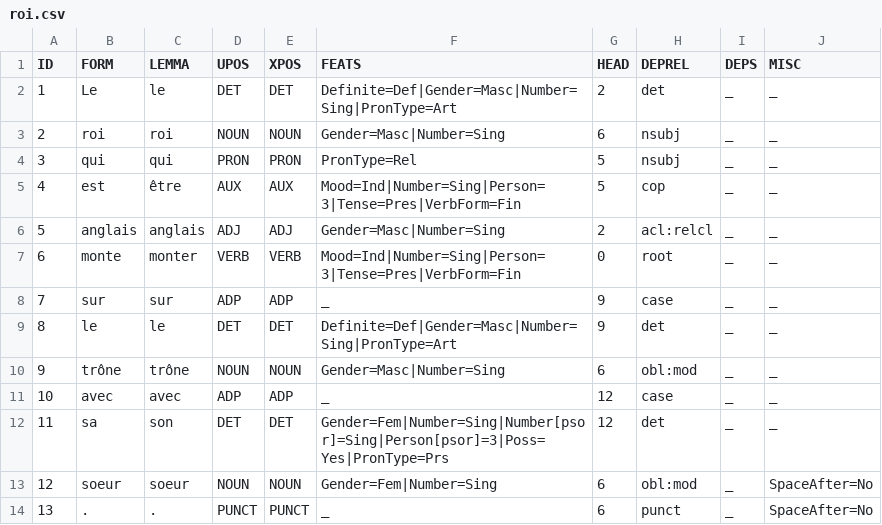
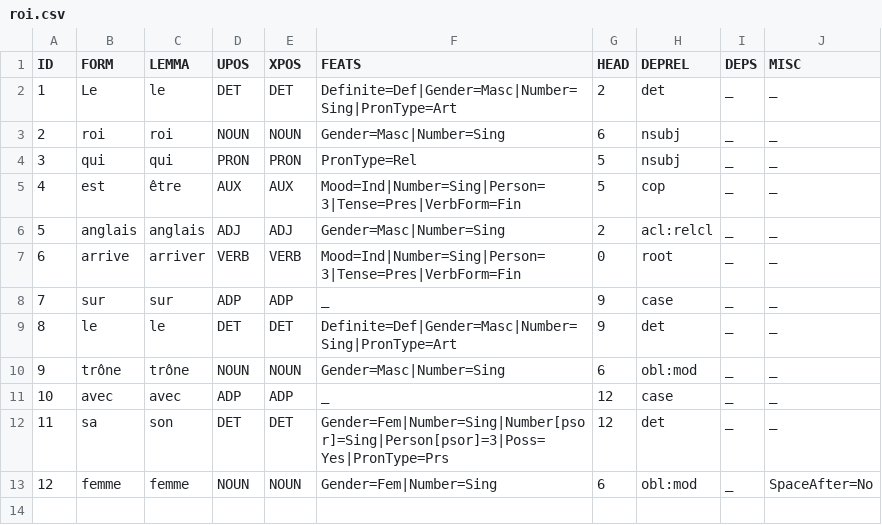
Before and after one commit to lucilebessac/AAD69-synonymie-contextuelle, a CSV file: src/roi.csv, drawn as a sheet.

```diff
--- a/src/roi.csv
+++ b/src/roi.csv
@@ -6,3 +6,3 @@ ID	FORM	LEMMA	UPOS	XPOS	FEATS	HEAD	DEPREL	DEPS	MISC
 5	anglais	anglais	ADJ	ADJ	Gender=Masc|Number=Sing	2	acl:relcl	_	_
-6	monte	monter	VERB	VERB	Mood=Ind|Number=Sing|Person=3|Tense=Pres|VerbForm=Fin	0	root	_	_
+6	arrive	arriver	VERB	VERB	Mood=Ind|Number=Sing|Person=3|Tense=Pres|VerbForm=Fin	0	root	_	_
 7	sur	sur	ADP	ADP	_	9	case	_	_
@@ -12,3 +12,2 @@ ID	FORM	LEMMA	UPOS	XPOS	FEATS	HEAD	DEPREL	DEPS	MISC
 11	sa	son	DET	DET	Gender=Fem|Number=Sing|Number[psor]=Sing|Person[psor]=3|Poss=Yes|PronType=Prs	12	det	_	_
-12	soeur	soeur	NOUN	NOUN	Gender=Fem|Number=Sing	6	obl:mod	_	SpaceAfter=No
-13	.	.	PUNCT	PUNCT	_	6	punct	_	SpaceAfter=No
+12	femme	femme	NOUN	NOUN	Gender=Fem|Number=Sing	6	obl:mod	_	SpaceAfter=No
```
Also changed, not shown: 25 other files.
